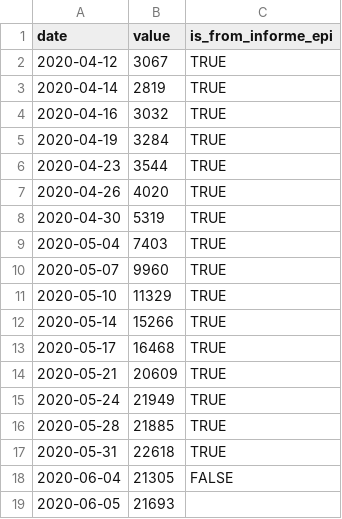
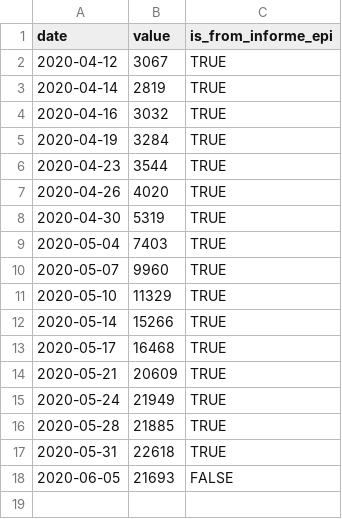
Before and after one commit to javierlopeza/datos-coronavirus-chile, a CSV file: raw_data/chile/serie_activos_chile.csv, drawn as a sheet.

Commit message:
feat(data): update from new reporte diario

```diff
--- a/raw_data/chile/serie_activos_chile.csv
+++ b/raw_data/chile/serie_activos_chile.csv
@@ -17,3 +17,2 @@ date,value,is_from_informe_epi
 2020-05-31,22618,TRUE
-2020-06-04,21305,FALSE
-2020-06-05,21693
+2020-06-05,21693,FALSE
```
Also changed, not shown: 2 other files.
